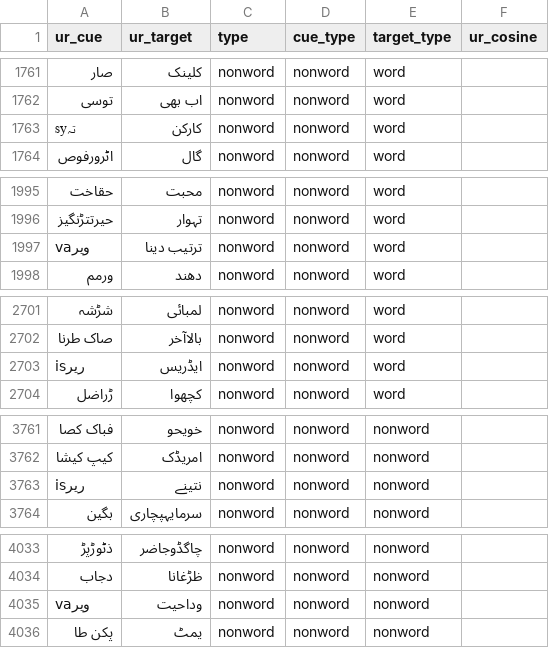
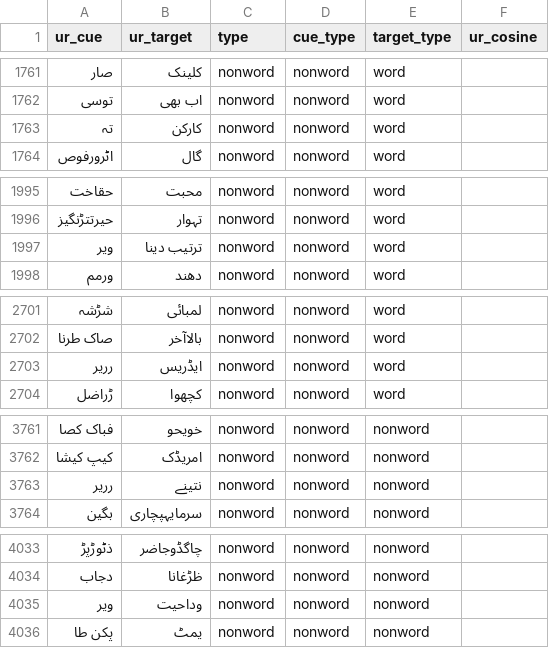
Before and after one commit to SemanticPriming/SPAML, a CSV file: 03_Materials/finalize_stimuli/ur/ur_trials_final.csv, drawn as a sheet; only a part is shown, gaps mark what is left out; the diff covers the shown part only.

```diff
--- a/03_Materials/finalize_stimuli/ur/ur_trials_final.csv
+++ b/03_Materials/finalize_stimuli/ur/ur_trials_final.csv
@@ -1762,3 +1762,3 @@ ur_cue,ur_target,type,cue_type,target_type,ur_cosine
 توسی,اب بھی,nonword,nonword,word,
-syتہ,کارکن,nonword,nonword,word,
+تہ,کارکن,nonword,nonword,word,
 اٹرورفوص,گال,nonword,nonword,word,
@@ -1996,3 +1996,3 @@ syتہ,کارکن,nonword,nonword,word,
 حیرتتڑنگیز,تہوار,nonword,nonword,word,
-vaویر,ترتیب دینا,nonword,nonword,word,
+ویر,ترتیب دینا,nonword,nonword,word,
 ورمم,دھند,nonword,nonword,word,
@@ -2702,3 +2702,3 @@ vaویر,ترتیب دینا,nonword,nonword,word,
 صاک طرنا,بالاآخر,nonword,nonword,word,
-isریر,ایڈریس,nonword,nonword,word,
+رریر,ایڈریس,nonword,nonword,word,
 ڑراضل,کچھوا,nonword,nonword,word,
@@ -3762,3 +3762,3 @@ isریر,ایڈریس,nonword,nonword,word,
 کیپ کیشا,امریڈک,nonword,nonword,nonword,
-isریر,نتینے,nonword,nonword,nonword,
+رریر,نتینے,nonword,nonword,nonword,
 بگین,سرمایہپچاری,nonword,nonword,nonword,
@@ -4034,3 +4034,3 @@ isریر,نتینے,nonword,nonword,nonword,
 دجاب,ظڑغانا,nonword,nonword,nonword,
-vaویر,وداحیت,nonword,nonword,nonword,
+ویر,وداحیت,nonword,nonword,nonword,
 پکن طا,یمٹ,nonword,nonword,nonword,
```
Also changed, not shown: 1 edited cell elsewhere in this file, 03_Materials/matched_stimuli/ur_matched.csv, 04_Procedure/ur/ur_words.csv, 2 other files.
